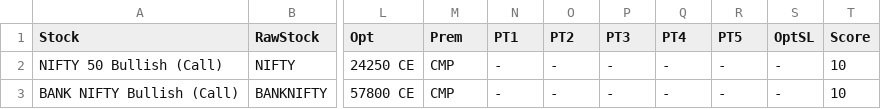
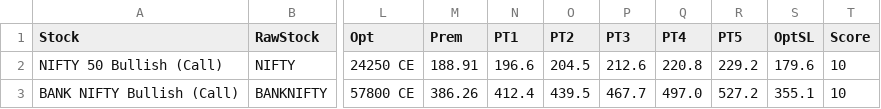
Before and after one commit to spy15007-arch/ists---terminal, a CSV file: index_setups.csv, drawn as a sheet; only a part is shown, gaps mark what is left out; the diff names each change by its address in the sheet, - before the commit and + after, or states it on an @@ line.

```diff
--- a/index_setups.csv
+++ b/index_setups.csv
-M2 (Prem): CMP
+M2 (Prem): 188.91
-N2 (PT1): -
+N2 (PT1): 196.6
-O2 (PT2): -
+O2 (PT2): 204.5
-P2 (PT3): -
+P2 (PT3): 212.6
-Q2 (PT4): -
+Q2 (PT4): 220.8
-R2 (PT5): -
+R2 (PT5): 229.2
-S2 (OptSL): -
+S2 (OptSL): 179.6
-M3 (Prem): CMP
+M3 (Prem): 386.26
-N3 (PT1): -
+N3 (PT1): 412.4
-O3 (PT2): -
+O3 (PT2): 439.5
-P3 (PT3): -
+P3 (PT3): 467.7
-Q3 (PT4): -
+Q3 (PT4): 497.0
-R3 (PT5): -
+R3 (PT5): 527.2
-S3 (OptSL): -
+S3 (OptSL): 355.1
```
Also changed, not shown: all_setups.csv, 5 other files.
